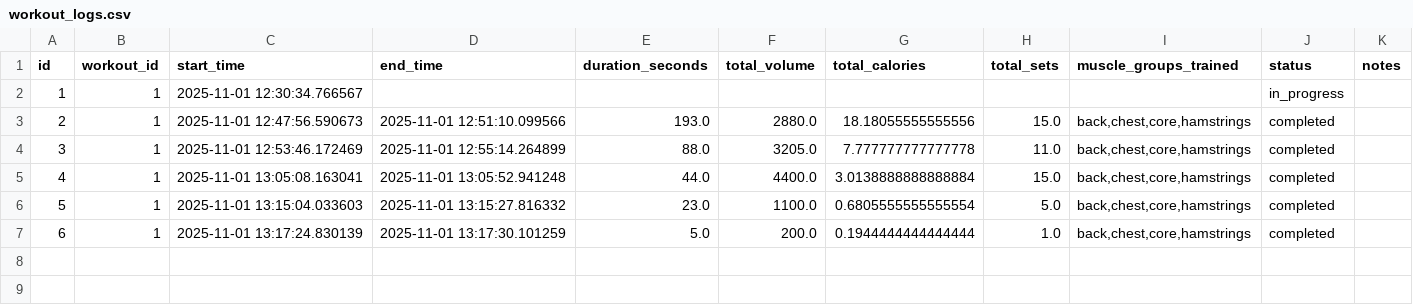
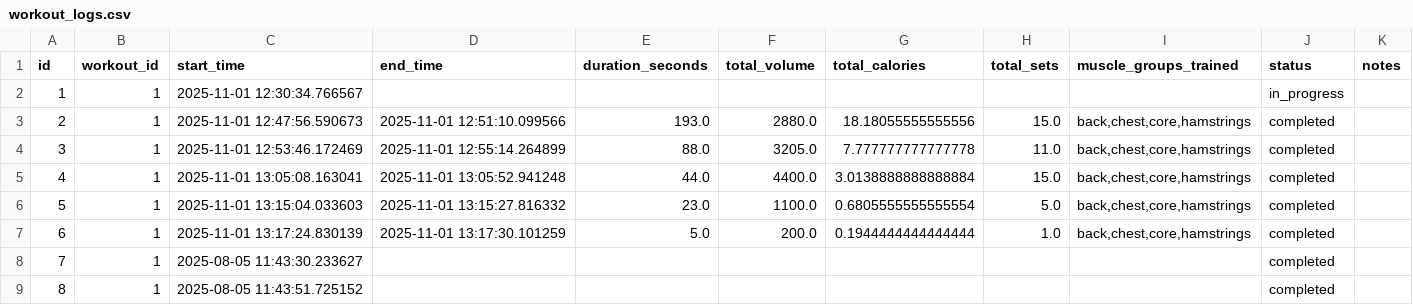
Before and after one commit to cjmcgreal/ygg_src, a CSV file: dev/exercise/v3/data/workout_logs.csv, drawn as a sheet; the diff names each change by its address in the sheet, - before the commit and + after, or states it on an @@ line.

```diff
--- a/dev/exercise/v3/data/workout_logs.csv
+++ b/dev/exercise/v3/data/workout_logs.csv
+row 8: 7 | 1 | 2025-08-05 11:43:30.233627 |  |  |  |  |  |  | completed
+row 9: 8 | 1 | 2025-08-05 11:43:51.725152 |  |  |  |  |  |  | completed
```
Also changed, not shown: dev/exercise/v3/data/exercises.csv, 4 other files.
